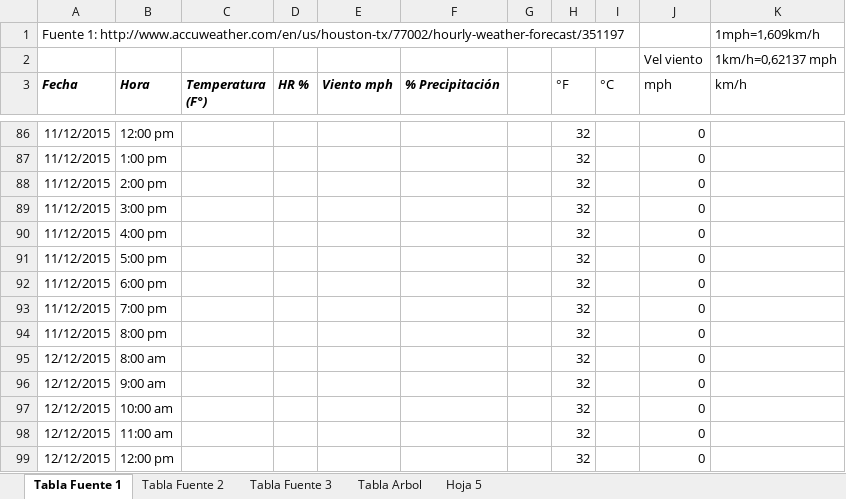
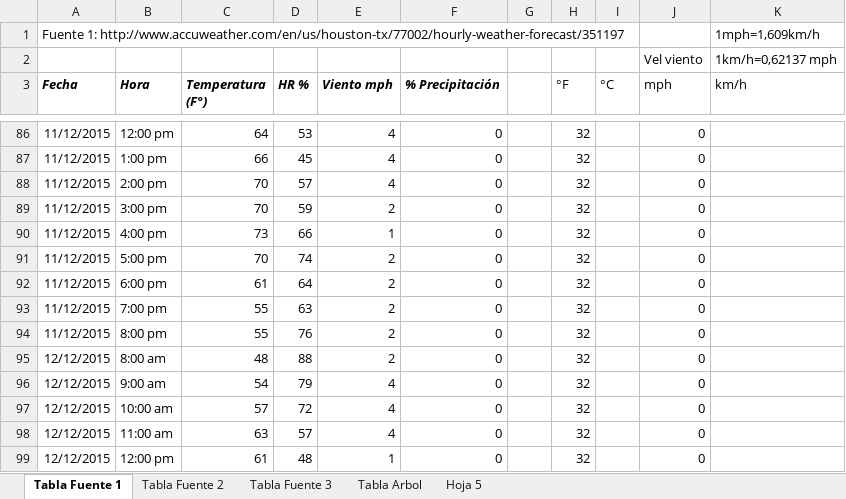
Before and after one commit to Jefersson7/ProyectoSI, an Excel workbook: Datos climaticos.xlsx, sheet Tabla Fuente 1, drawn as a sheet; only a part is shown, gaps mark what is left out; values as stored, in another font and other column widths than the file's, no borders; charts and pictures not drawn; the diff covers the shown part only; the diff names each change by its address in the sheet, - before the commit and + after, or states it on an @@ line.

```diff
--- a/Datos climaticos.xlsx (sheet Tabla Fuente 1)
+++ b/Datos climaticos.xlsx (sheet Tabla Fuente 1)
-C86 (Temperatura (F°)): (empty)
+C86 (Temperatura (F°)): 64
-D86 (HR %): (empty)
+D86 (HR %): 53
-E86:E88 (Viento mph): (empty)
+E86:E88 (Viento mph): 4
-F86:F99 (% Precipitación): (empty)
+F86:F99 (% Precipitación): 0
-C87 (Temperatura (F°)): (empty)
+C87 (Temperatura (F°)): 66
-D87 (HR %): (empty)
+D87 (HR %): 45
-C88:C89 (Temperatura (F°)): (empty)
+C88:C89 (Temperatura (F°)): 70
-D88 (HR %): (empty)
+D88 (HR %): 57
-D89 (HR %): (empty)
+D89 (HR %): 59
-E89 (Viento mph): (empty)
+E89 (Viento mph): 2
-C90 (Temperatura (F°)): (empty)
+C90 (Temperatura (F°)): 73
-D90 (HR %): (empty)
+D90 (HR %): 66
-E90 (Viento mph): (empty)
+E90 (Viento mph): 1
-C91 (Temperatura (F°)): (empty)
+C91 (Temperatura (F°)): 70
-D91 (HR %): (empty)
+D91 (HR %): 74
-E91:E95 (Viento mph): (empty)
+E91:E95 (Viento mph): 2
-C92 (Temperatura (F°)): (empty)
+C92 (Temperatura (F°)): 61
-D92 (HR %): (empty)
+D92 (HR %): 64
-C93:C94 (Temperatura (F°)): (empty)
+C93:C94 (Temperatura (F°)): 55
-D93 (HR %): (empty)
+D93 (HR %): 63
-D94 (HR %): (empty)
+D94 (HR %): 76
-C95 (Temperatura (F°)): (empty)
+C95 (Temperatura (F°)): 48
-D95 (HR %): (empty)
+D95 (HR %): 88
-C96 (Temperatura (F°)): (empty)
+C96 (Temperatura (F°)): 54
-D96 (HR %): (empty)
+D96 (HR %): 79
-E96:E98 (Viento mph): (empty)
+E96:E98 (Viento mph): 4
-C97 (Temperatura (F°)): (empty)
+C97 (Temperatura (F°)): 57
-D97 (HR %): (empty)
+D97 (HR %): 72
-C98 (Temperatura (F°)): (empty)
+C98 (Temperatura (F°)): 63
-D98 (HR %): (empty)
+D98 (HR %): 57
-C99 (Temperatura (F°)): (empty)
+C99 (Temperatura (F°)): 61
-D99 (HR %): (empty)
+D99 (HR %): 48
-E99 (Viento mph): (empty)
+E99 (Viento mph): 1
```
Also changed, not shown: 227 edited cells elsewhere in this sheet, sheet Tabla Fuente 3, sheet Tabla Fuente 2, sheet Tabla Arbol, charts or pictures, 3 other files.
